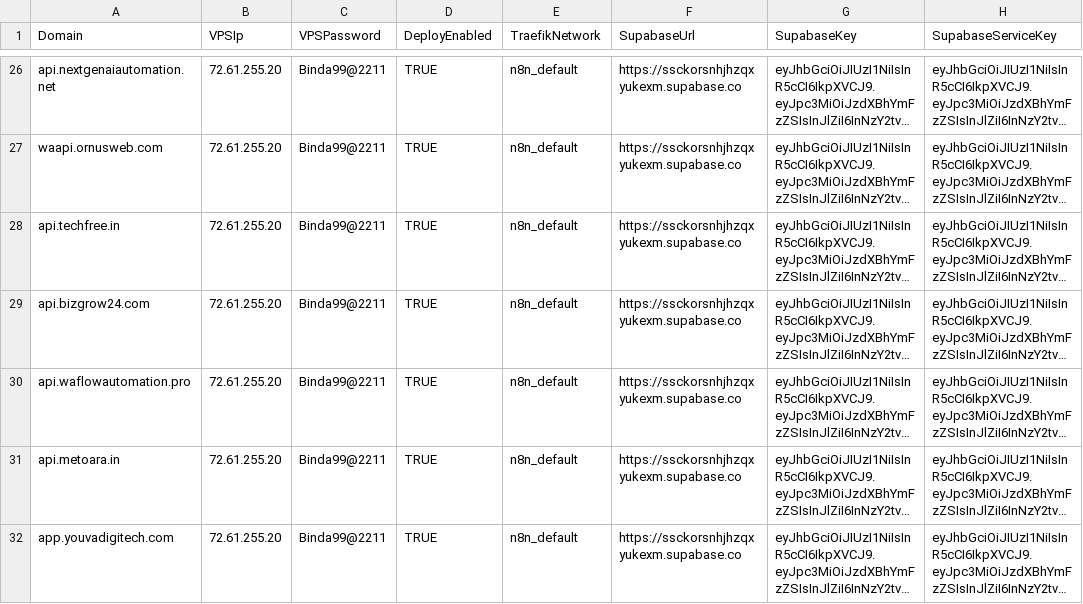
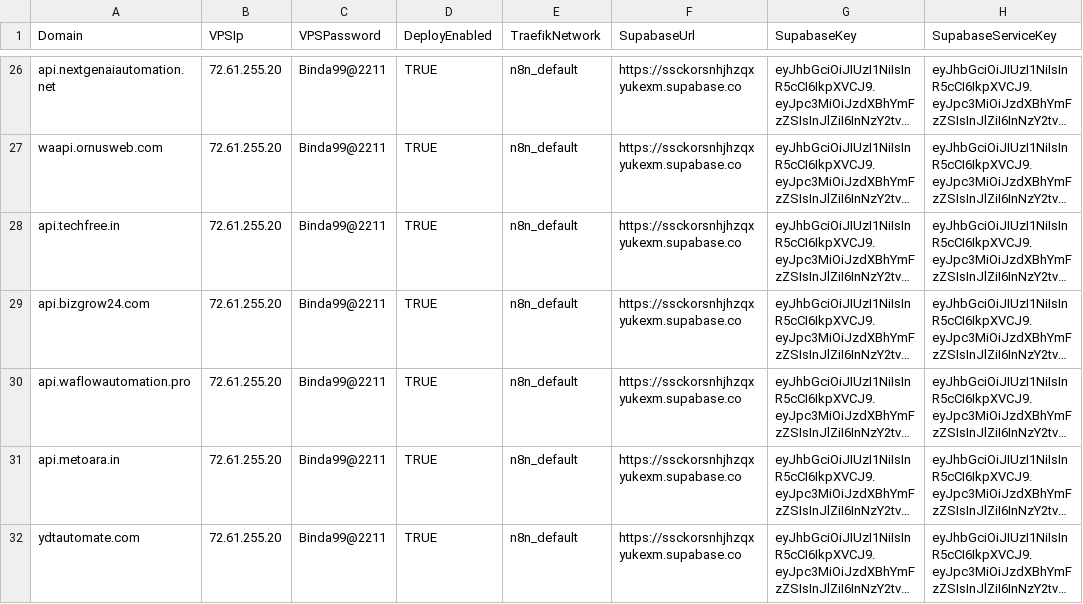
Before and after one commit to sdcbusinesssolutions/crm, a CSV file: domains.csv, drawn as a sheet; only a part is shown, gaps mark what is left out; long unchanged cells end in …; the diff names each change by its address in the sheet, - before the commit and + after, or states it on an @@ line.

Commit message:
Update domains.csv

```diff
--- a/domains.csv
+++ b/domains.csv
-A32 (Domain): app.youvadigitech.com
+A32 (Domain): ydtautomate.com
```
